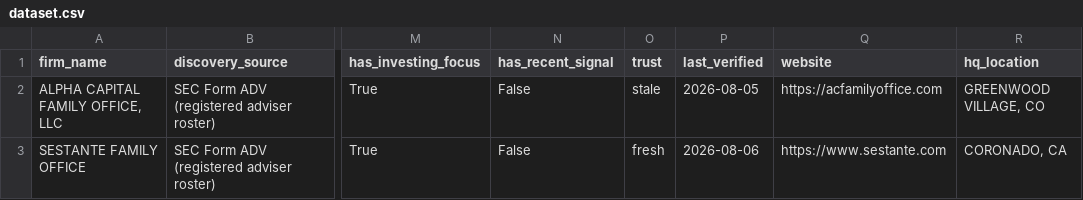
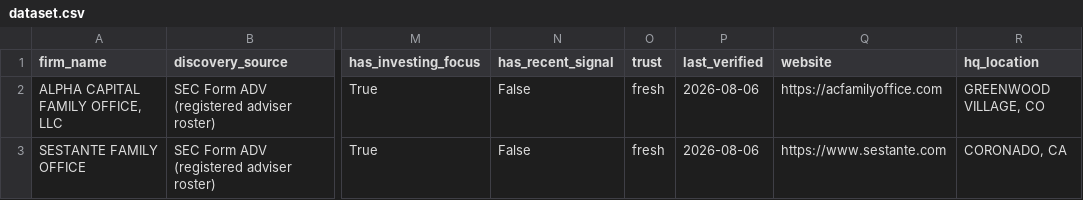
Before and after one commit to nageen24/family-office-intelligence, a CSV file: data/final/dataset.csv, drawn as a sheet; only a part is shown, gaps mark what is left out; the diff names each change by its address in the sheet, - before the commit and + after, or states it on an @@ line.

```diff
--- a/data/final/dataset.csv
+++ b/data/final/dataset.csv
-O2 (trust): stale
+O2 (trust): fresh
-P2 (last_verified): 2026-08-05
+P2 (last_verified): 2026-08-06
```
Also changed, not shown: data/final/climb_audit.csv, 4 other files.
